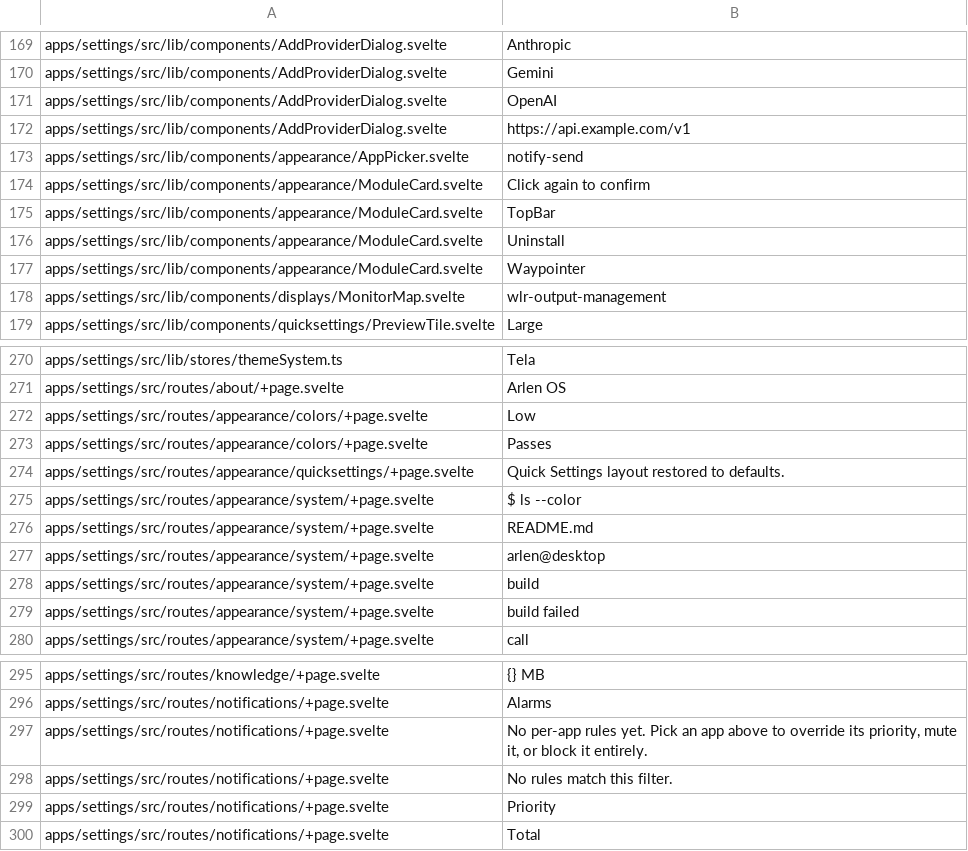
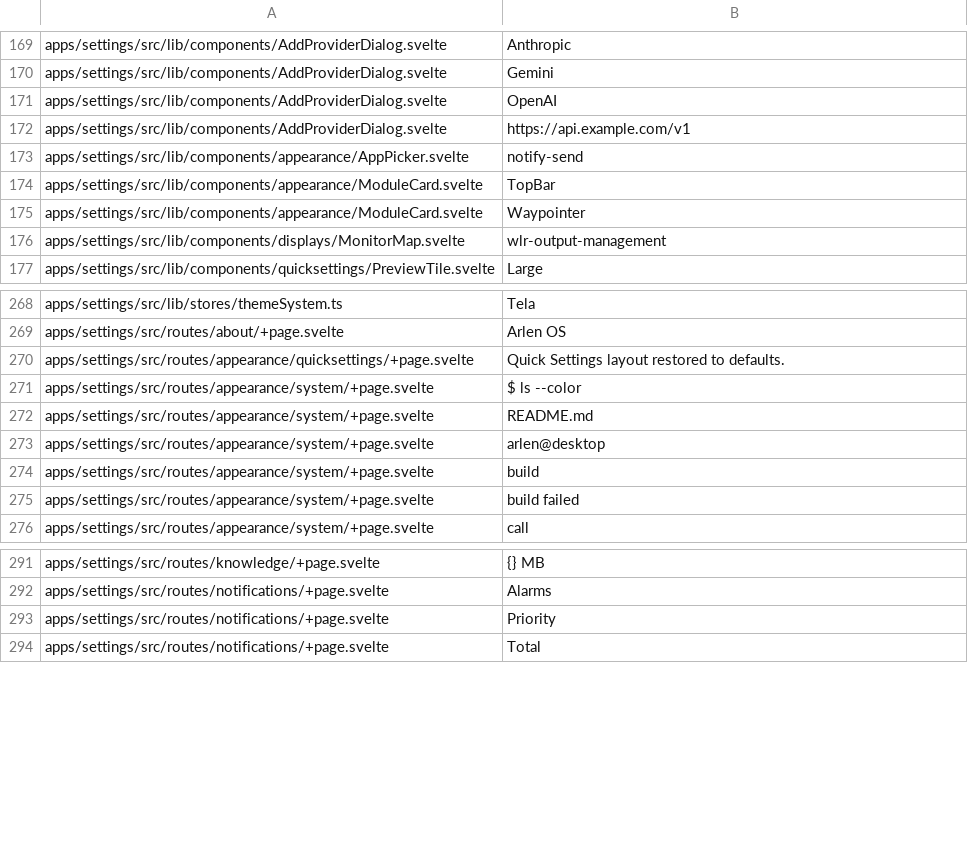
Before and after one commit to arlenos/arlen, a TSV file: dev/i18n-baseline.tsv, drawn as a sheet; only a part is shown, gaps mark what is left out.

Commit message:
settings: translate the uninstall, contrast and rule-list labels

```diff
--- a/dev/i18n-baseline.tsv
+++ b/dev/i18n-baseline.tsv
@@ -173,5 +173,3 @@ apps/settings/src/lib/components/AddProviderDialog.svelte	https://api.example.co
 apps/settings/src/lib/components/appearance/AppPicker.svelte	notify-send
-apps/settings/src/lib/components/appearance/ModuleCard.svelte	Click again to confirm
 apps/settings/src/lib/components/appearance/ModuleCard.svelte	TopBar
-apps/settings/src/lib/components/appearance/ModuleCard.svelte	Uninstall
 apps/settings/src/lib/components/appearance/ModuleCard.svelte	Waypointer
@@ -271,4 +269,2 @@ apps/settings/src/lib/stores/themeSystem.ts	Tela
 apps/settings/src/routes/about/+page.svelte	Arlen OS
-apps/settings/src/routes/appearance/colors/+page.svelte	Low
-apps/settings/src/routes/appearance/colors/+page.svelte	Passes
 apps/settings/src/routes/appearance/quicksettings/+page.svelte	Quick Settings layout restored to defaults.
@@ -296,4 +292,2 @@ apps/settings/src/routes/knowledge/+page.svelte	{} MB
 apps/settings/src/routes/notifications/+page.svelte	Alarms
-apps/settings/src/routes/notifications/+page.svelte	No per-app rules yet. Pick an app above to override its priority, mute it, or block it entirely.
-apps/settings/src/routes/notifications/+page.svelte	No rules match this filter.
 apps/settings/src/routes/notifications/+page.svelte	Priority
```
Also changed, not shown: 4 other files.
